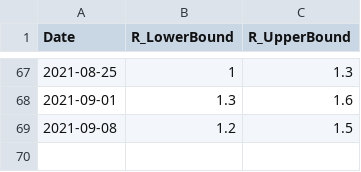
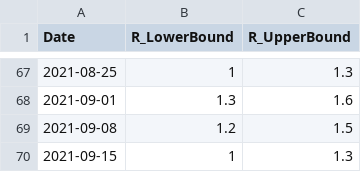
Before and after one commit to gjackland/WSS, a CSV file: data/R_scottish_estimate.csv, drawn as a sheet; only a part is shown, gaps mark what is left out; the diff names each change by its address in the sheet, - before the commit and + after, or states it on an @@ line.

```diff
--- a/data/R_scottish_estimate.csv
+++ b/data/R_scottish_estimate.csv
+row 70: 2021-09-15 | 1 | 1.3
```
Also changed, not shown: 1 other file.
